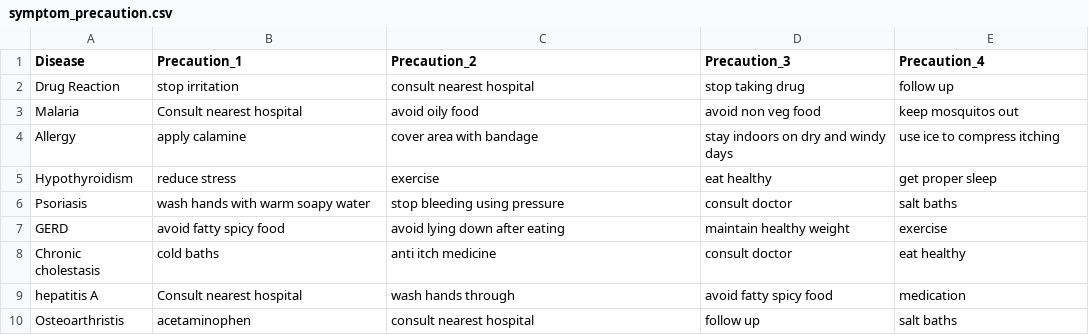
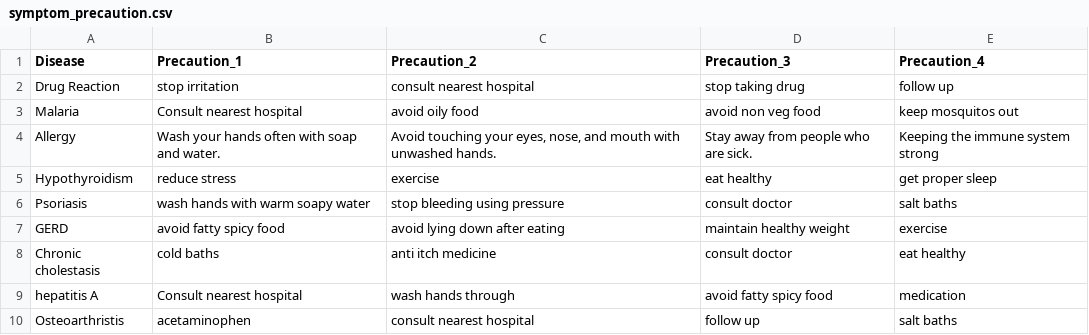
Before and after one commit to SainathPoojary/Medicine-Recommender, a CSV file: ML/data/symptom_precaution.csv, drawn as a sheet; only a part is shown.

```diff
--- a/ML/data/symptom_precaution.csv
+++ b/ML/data/symptom_precaution.csv
@@ -3,3 +3,3 @@ Drug Reaction,stop irritation,consult nearest hospital,stop taking drug,follow u
 Malaria,Consult nearest hospital,avoid oily food,avoid non veg food,keep mosquitos out
-Allergy,apply calamine,cover area with bandage,stay indoors on dry and windy days,use ice to compress itching
+Allergy,Wash your hands often with soap and water.,"Avoid touching your eyes, nose, and mouth with unwashed hands. ",Stay away from people who are sick.,Keeping the immune system strong
 Hypothyroidism,reduce stress,exercise,eat healthy,get proper sleep
```
Also changed, not shown: 4 other files.
